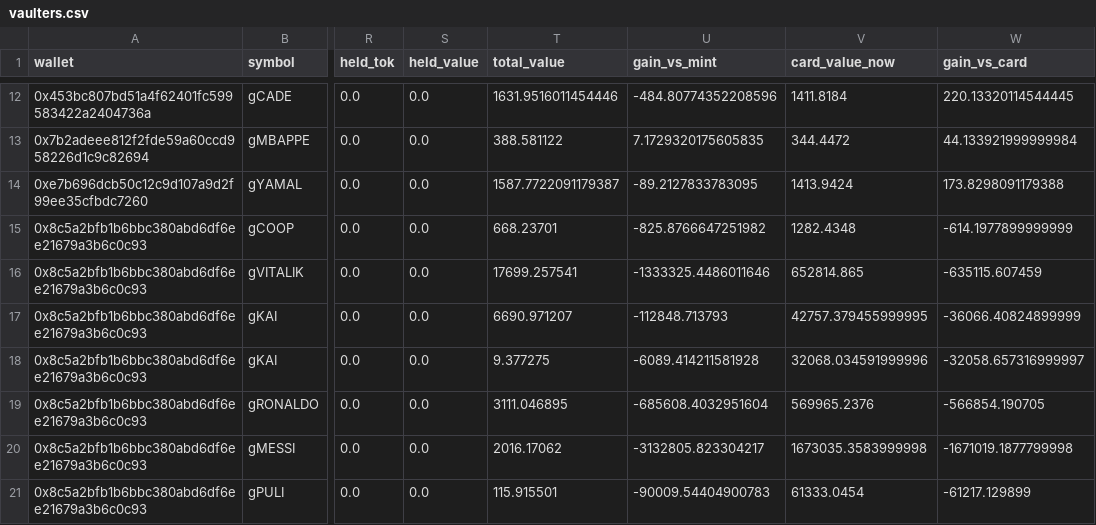
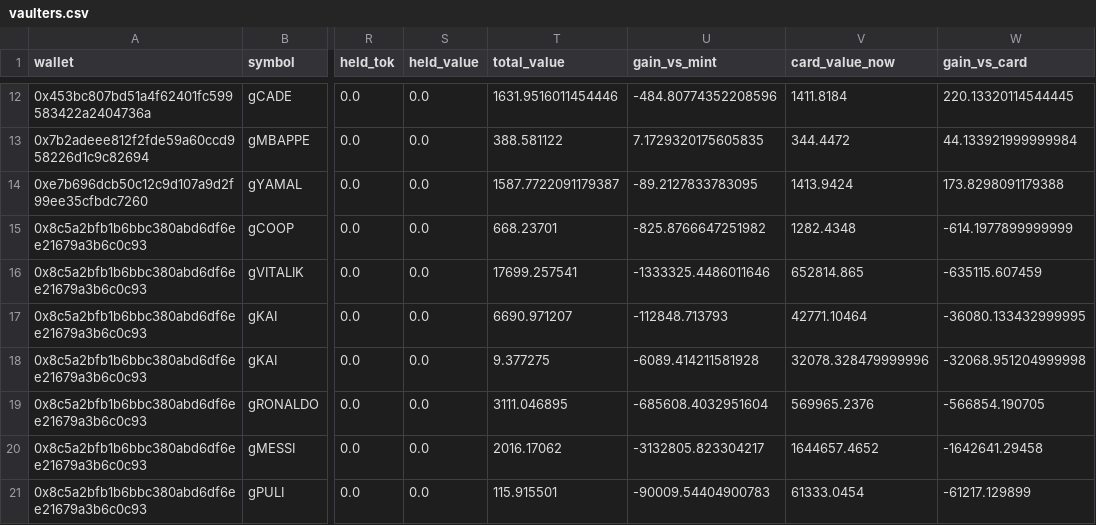
Before and after one commit to ozzyxbt/grail-analytics, a CSV file: out/vaulters.csv, drawn as a sheet; only a part is shown, gaps mark what is left out; the diff names each change by its address in the sheet, - before the commit and + after, or states it on an @@ line.

```diff
--- a/out/vaulters.csv
+++ b/out/vaulters.csv
-V17 (card_value_now): 42757.379455999995
+V17 (card_value_now): 42771.10464
-W17 (gain_vs_card): -36066.40824899999
+W17 (gain_vs_card): -36080.133432999995
-V18 (card_value_now): 32068.034591999996
+V18 (card_value_now): 32078.328479999996
-W18 (gain_vs_card): -32058.657316999997
+W18 (gain_vs_card): -32068.951204999998
-V20 (card_value_now): 1673035.3583999998
+V20 (card_value_now): 1644657.4652
-W20 (gain_vs_card): -1671019.1877799998
+W20 (gain_vs_card): -1642641.29458
```
Also changed, not shown: out/exclusive_mint_cohorts.csv, out/grailist.csv, 16 other files.
